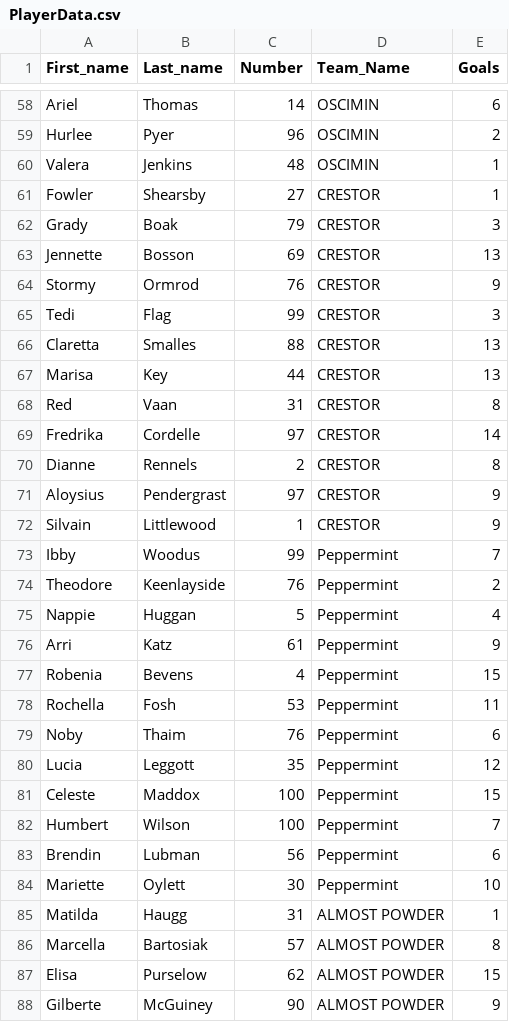
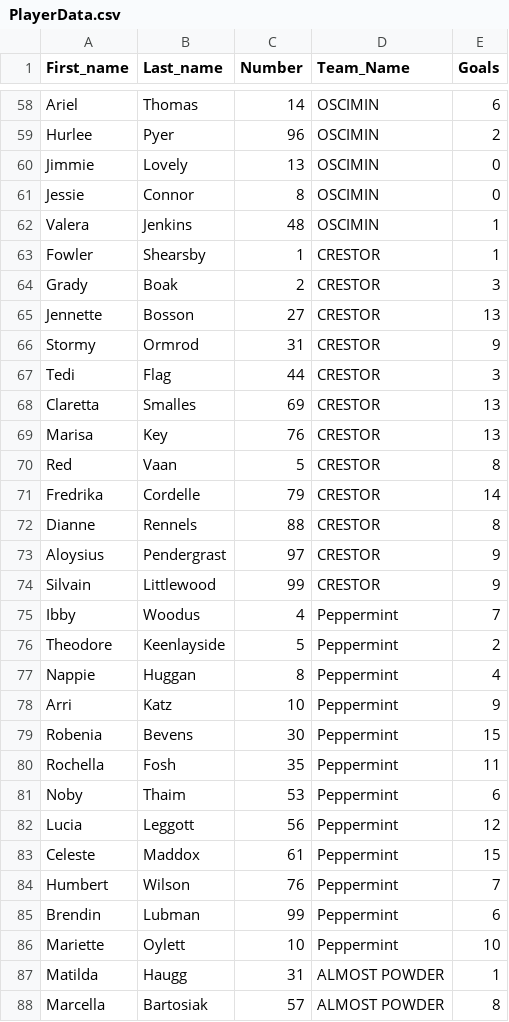
Before and after one commit to cwkhhd/CS470GroupProject, a CSV file: MOCK_DATA/PlayerData.csv, drawn as a sheet; only a part is shown, gaps mark what is left out; the shorter side is filled out with more unchanged rows; the diff covers the shown part only.

```diff
--- a/MOCK_DATA/PlayerData.csv
+++ b/MOCK_DATA/PlayerData.csv
@@ -59,27 +59,29 @@ Ariel,Thomas,14,OSCIMIN,6
 Hurlee,Pyer,96,OSCIMIN,2
+Jimmie,Lovely,13,OSCIMIN,0
+Jessie,Connor,8,OSCIMIN,0
 Valera,Jenkins,48,OSCIMIN,1
-Fowler,Shearsby,27,CRESTOR,1
-Grady,Boak,79,CRESTOR,3
-Jennette,Bosson,69,CRESTOR,13
-Stormy,Ormrod,76,CRESTOR,9
-Tedi,Flag,99,CRESTOR,3
-Claretta,Smalles,88,CRESTOR,13
-Marisa,Key,44,CRESTOR,13
-Red,Vaan,31,CRESTOR,8
-Fredrika,Cordelle,97,CRESTOR,14
-Dianne,Rennels,2,CRESTOR,8
+Fowler,Shearsby,1,CRESTOR,1
+Grady,Boak,2,CRESTOR,3
+Jennette,Bosson,27,CRESTOR,13
+Stormy,Ormrod,31,CRESTOR,9
+Tedi,Flag,44,CRESTOR,3
+Claretta,Smalles,69,CRESTOR,13
+Marisa,Key,76,CRESTOR,13
+Red,Vaan,5,CRESTOR,8
+Fredrika,Cordelle,79,CRESTOR,14
+Dianne,Rennels,88,CRESTOR,8
 Aloysius,Pendergrast,97,CRESTOR,9
-Silvain,Littlewood,1,CRESTOR,9
-Ibby,Woodus,99,Peppermint,7
-Theodore,Keenlayside,76,Peppermint,2
-Nappie,Huggan,5,Peppermint,4
-Arri,Katz,61,Peppermint,9
-Robenia,Bevens,4,Peppermint,15
-Rochella,Fosh,53,Peppermint,11
-Noby,Thaim,76,Peppermint,6
-Lucia,Leggott,35,Peppermint,12
-Celeste,Maddox,100,Peppermint,15
-Humbert,Wilson,100,Peppermint,7
-Brendin,Lubman,56,Peppermint,6
-Mariette,Oylett,30,Peppermint,10
+Silvain,Littlewood,99,CRESTOR,9
+Ibby,Woodus,4,Peppermint,7
+Theodore,Keenlayside,5,Peppermint,2
+Nappie,Huggan,8,Peppermint,4
+Arri,Katz,10,Peppermint,9
+Robenia,Bevens,30,Peppermint,15
+Rochella,Fosh,35,Peppermint,11
+Noby,Thaim,53,Peppermint,6
+Lucia,Leggott,56,Peppermint,12
+Celeste,Maddox,61,Peppermint,15
+Humbert,Wilson,76,Peppermint,7
+Brendin,Lubman,99,Peppermint,6
+Mariette,Oylett,10,Peppermint,10
 Matilda,Haugg,31,ALMOST POWDER,1
```
Also changed, not shown: 75 edited cells elsewhere in this file, MOCK_DATA/TeamPositions - Sheet1.csv.
